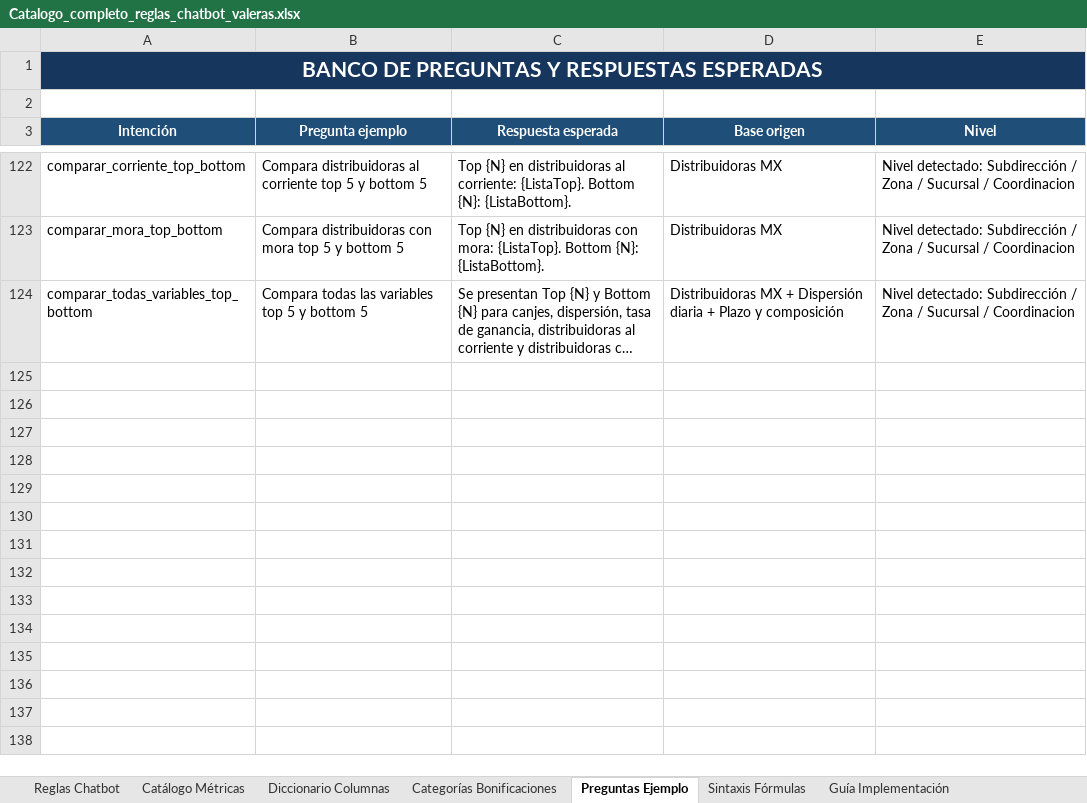
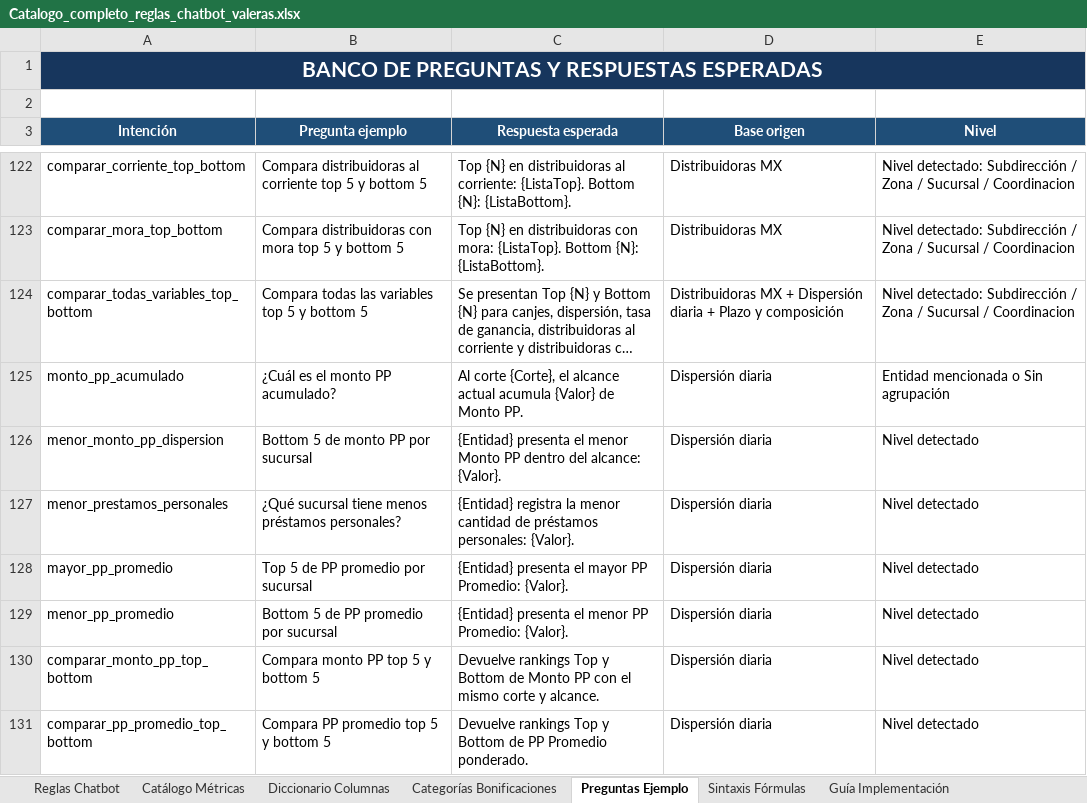
Before and after one commit to Rodrigobnks/Valeras, an Excel workbook: Catalogo_completo_reglas_chatbot_valeras.xlsx, sheet Preguntas Ejemplo, drawn as a sheet; only a part is shown, gaps mark what is left out; long unchanged cells end in …; values as stored, in another font and other column widths than the file's, no borders; table styles not drawn; the diff names each change by its address in the sheet, - before the commit and + after, or states it on an @@ line.

```diff
--- a/Catalogo_completo_reglas_chatbot_valeras.xlsx (sheet Preguntas Ejemplo)
+++ b/Catalogo_completo_reglas_chatbot_valeras.xlsx (sheet Preguntas Ejemplo)
+row 125: monto_pp_acumulado | ¿Cuál es el monto PP acumulado? | Al corte {Corte}, el alcance actual acumula {Valor} de Monto PP. | Dispersión diaria | Entidad mencionada o Sin agrupación
+row 126: menor_monto_pp_dispersion | Bottom 5 de monto PP por sucursal | {Entidad} presenta el menor Monto PP dentro del alcance: {Valor}. | Dispersión diaria | Nivel detectado
+row 127: menor_prestamos_personales | ¿Qué sucursal tiene menos préstamos personales? | {Entidad} registra la menor cantidad de préstamos personales: {Valor}. | Dispersión diaria | Nivel detectado
+row 128: mayor_pp_promedio | Top 5 de PP promedio por sucursal | {Entidad} presenta el mayor PP Promedio: {Valor}. | Dispersión diaria | Nivel detectado
+row 129: menor_pp_promedio | Bottom 5 de PP promedio por sucursal | {Entidad} presenta el menor PP Promedio: {Valor}. | Dispersión diaria | Nivel detectado
+row 130: comparar_monto_pp_top_bottom | Compara monto PP top 5 y bottom 5 | Devuelve rankings Top y Bottom de Monto PP con el mismo corte y alcance. | Dispersión diaria | Nivel detectado
+row 131: comparar_pp_promedio_top_bottom | Compara PP promedio top 5 y bottom 5 | Devuelve rankings Top y Bottom de PP Promedio ponderado. | Dispersión diaria | Nivel detectado
```
Also changed, not shown: sheet Reglas Chatbot, sheet Matriz Comparaciones, sheet Guía Implementación.
